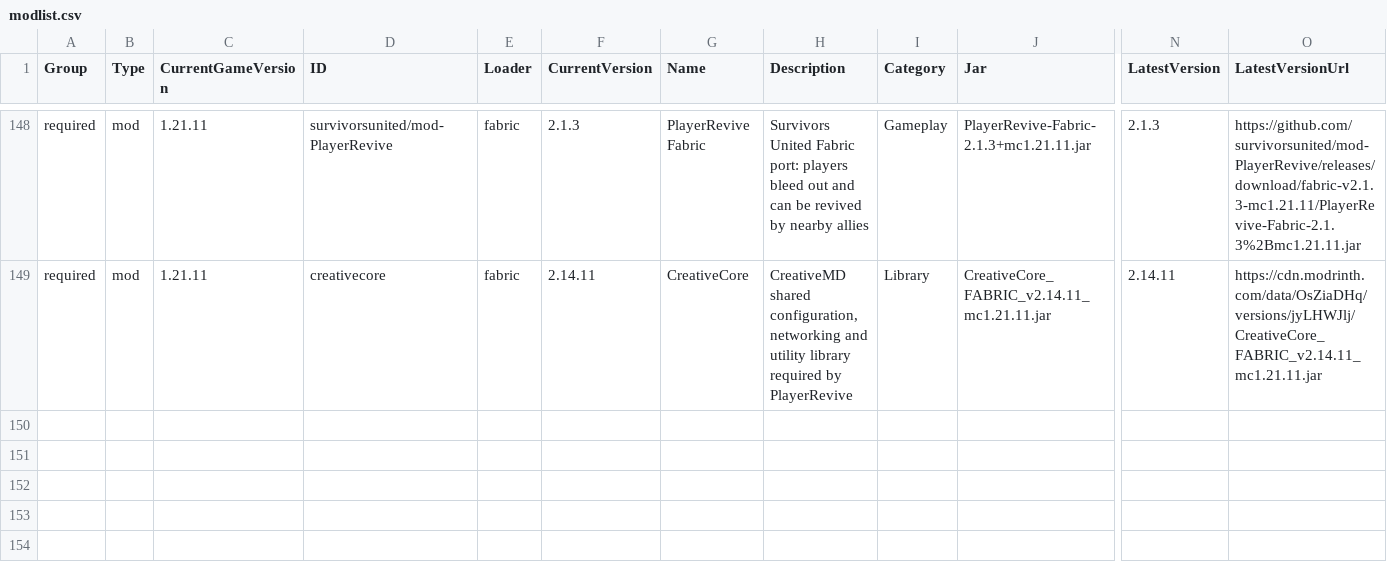
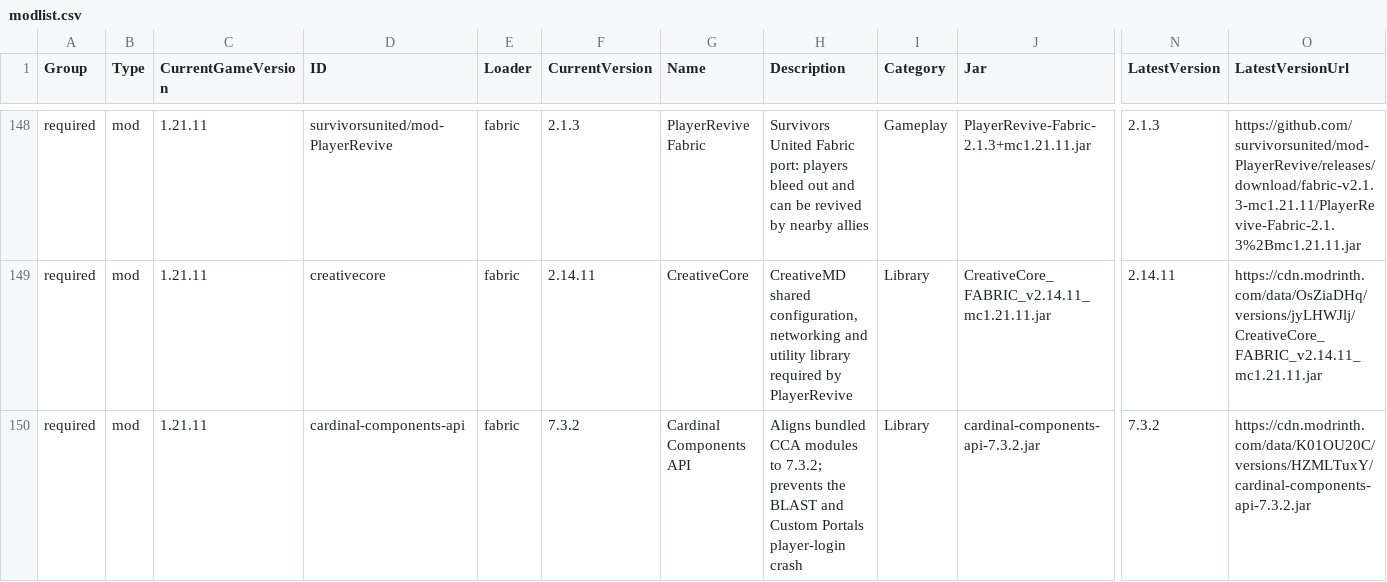
Before and after one commit to survivorsunited/minecraft-mods-manager, a CSV file: modlist.csv, drawn as a sheet; only a part is shown, gaps mark what is left out; rows hold the shown columns only; the diff names each change by its address in the sheet, - before the commit and + after, or states it on an @@ line.

Commit message:
Require Cardinal Components API 7.3.2 to prevent player-login crashes (#76)

```diff
--- a/modlist.csv
+++ b/modlist.csv
+row 150: required | mod | 1.21.11 | cardinal-components-api | fabric | 7.3.2 | Cardinal Components API | Aligns bundled CCA modules to 7.3.2; prevents the BLAST and Custom Portals player-login crash | Library | cardinal-components-api-7.3.2.jar | 7.3.2 | https://cdn.modrinth.com/data/K01OU20C/versions/HZMLTuxY/cardinal-components-api-7.3.2.jar
```
Also changed, not shown: 2 other files.
